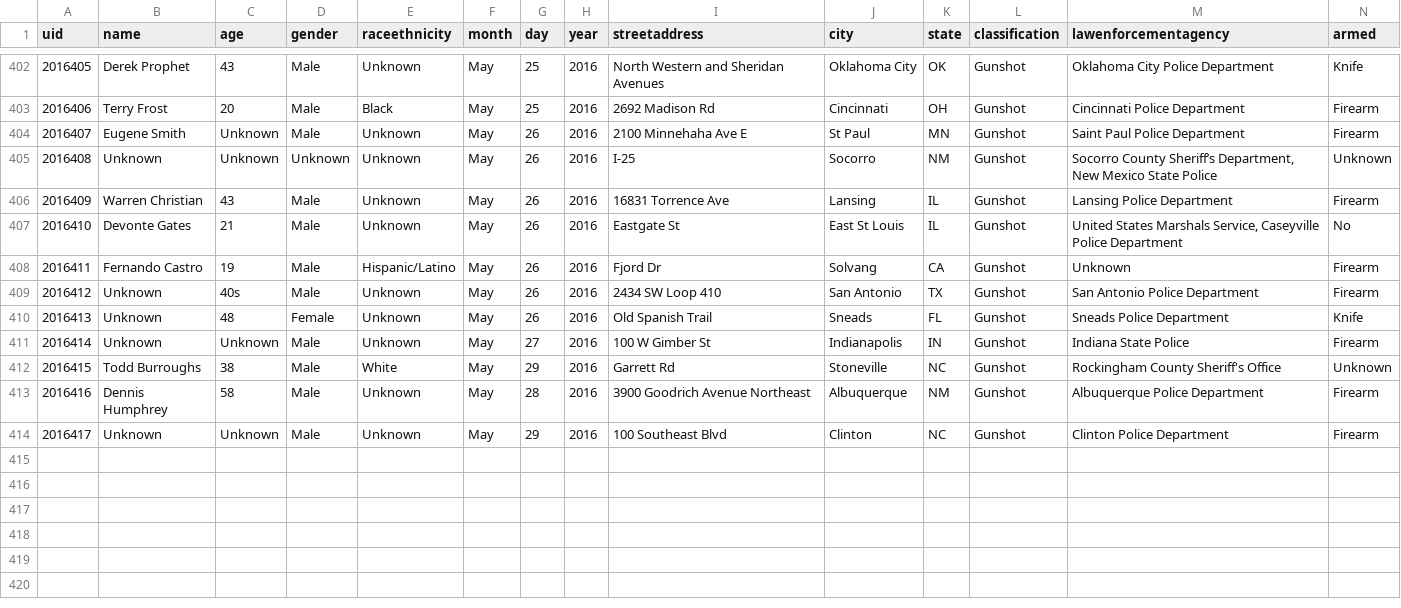
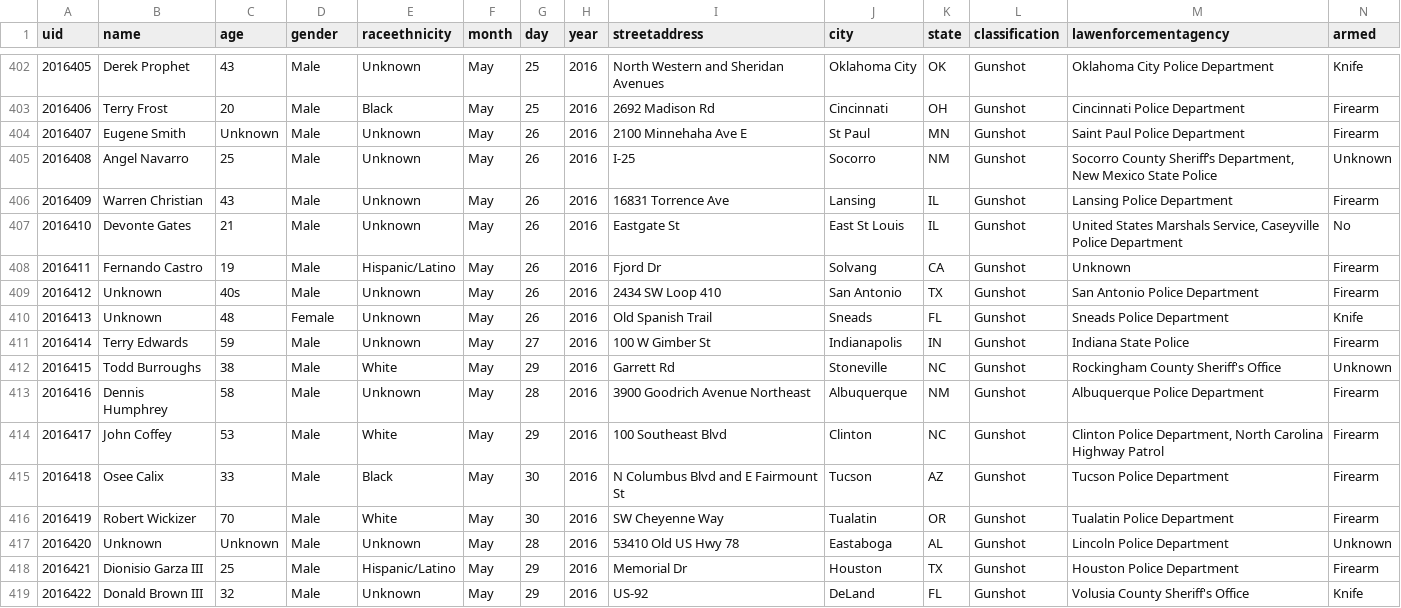
Before and after one commit to flother/thecounted, a CSV file: data/the-counted-2016.csv, drawn as a sheet; only a part is shown, gaps mark what is left out; addresses are those after the commit; the diff names each change by its address in the sheet, - before the commit and + after, or states it on an @@ line.

Commit message:
Add Osee Calix and 4 others; update Angel Navarro and 2 others

```diff
--- a/data/the-counted-2016.csv
+++ b/data/the-counted-2016.csv
-B405 (name): Unknown
+B405 (name): Angel Navarro
-C405 (age): Unknown
+C405 (age): 25
-D405 (gender): Unknown
+D405 (gender): Male
-B411 (name): Unknown
+B411 (name): Terry Edwards
-C411 (age): Unknown
+C411 (age): 59
+row 414: 2016417 | John Coffey | 53 | Male | White | May | 29 | 2016 | 100 Southeast Blvd | Clinton | NC | Gunshot | Clinton Police Department, North Carolina Highway Patrol | Firearm
+row 415: 2016418 | Osee Calix | 33 | Male | Black | May | 30 | 2016 | N Columbus Blvd and E Fairmount St | Tucson | AZ | Gunshot | Tucson Police Department | Firearm
+row 416: 2016419 | Robert Wickizer | 70 | Male | White | May | 30 | 2016 | SW Cheyenne Way | Tualatin | OR | Gunshot | Tualatin Police Department | Firearm
@@ column A (uid) renumbered in row 417 @@
-G417 (day): 29
+G417 (day): 28
-I417 (streetaddress): 100 Southeast Blvd
+I417 (streetaddress): 53410 Old US Hwy 78
-J417 (city): Clinton
+J417 (city): Eastaboga
-K417 (state): NC
+K417 (state): AL
-M417 (lawenforcementagency): Clinton Police Department
+M417 (lawenforcementagency): Lincoln Police Department
-N417 (armed): Firearm
+N417 (armed): Unknown
+row 418: 2016421 | Dionisio Garza III | 25 | Male | Hispanic/Latino | May | 29 | 2016 | Memorial Dr | Houston | TX | Gunshot | Houston Police Department | Firearm
+row 419: 2016422 | Donald Brown III | 32 | Male | Unknown | May | 29 | 2016 | US-92 | DeLand | FL | Gunshot | Volusia County Sheriff's Office | Knife
```
